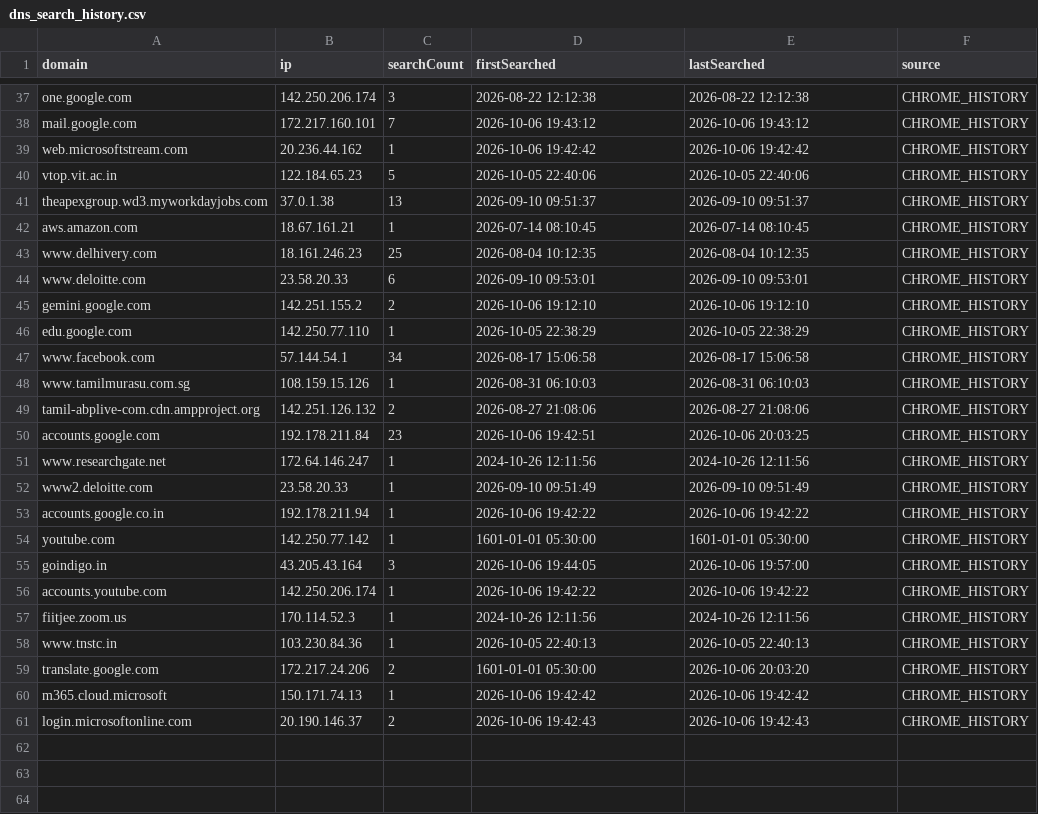
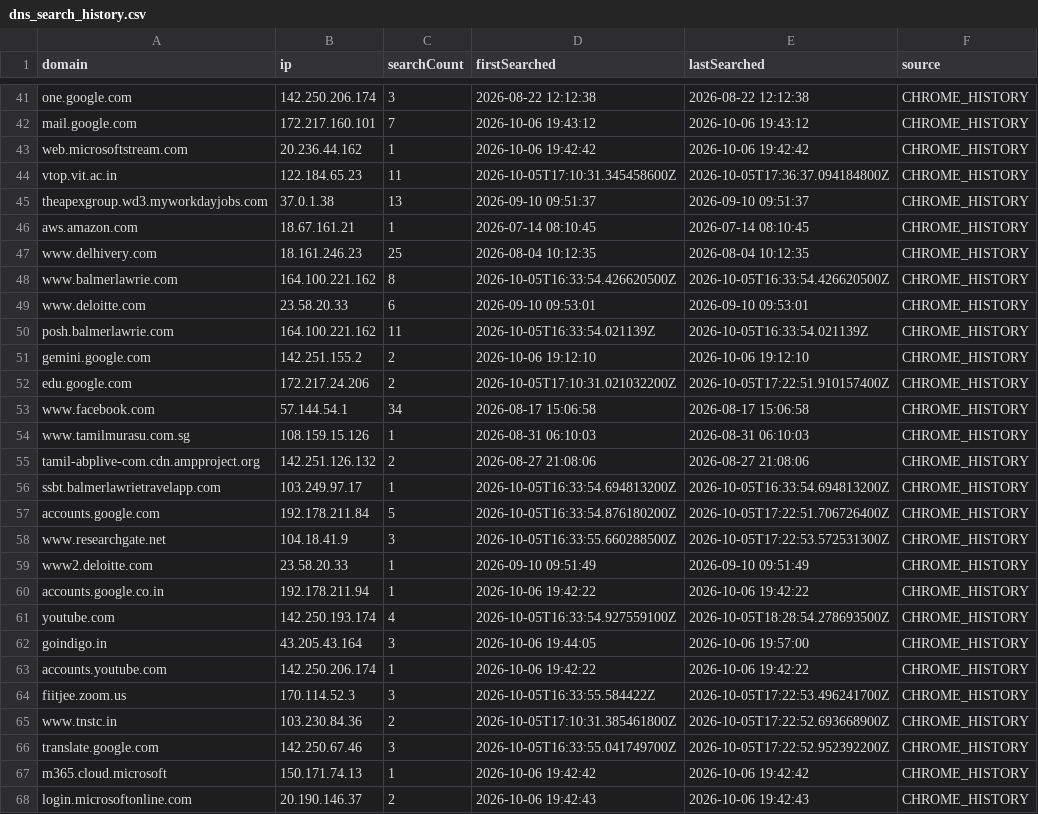
Before and after one commit to vrohit1k9/DNS-Client-Server, a CSV file: dns_search_history.csv, drawn as a sheet; only a part is shown, gaps mark what is left out; the diff covers the shown part only.

```diff
--- a/dns_search_history.csv
+++ b/dns_search_history.csv
@@ -39,3 +43,3 @@ mail.google.com,172.217.160.101,7,2026-10-06 19:43:12,2026-10-06 19:43:12,CHROME
 web.microsoftstream.com,20.236.44.162,1,2026-10-06 19:42:42,2026-10-06 19:42:42,CHROME_HISTORY
-vtop.vit.ac.in,122.184.65.23,5,2026-10-05 22:40:06,2026-10-05 22:40:06,CHROME_HISTORY
+vtop.vit.ac.in,122.184.65.23,11,2026-10-05T17:10:31.345458600Z,2026-10-05T17:36:37.094184800Z,CHROME_HISTORY
 theapexgroup.wd3.myworkdayjobs.com,37.0.1.38,13,2026-09-10 09:51:37,2026-09-10 09:51:37,CHROME_HISTORY
@@ -43,5 +47,7 @@ aws.amazon.com,18.67.161.21,1,2026-07-14 08:10:45,2026-07-14 08:10:45,CHROME_HIS
 www.delhivery.com,18.161.246.23,25,2026-08-04 10:12:35,2026-08-04 10:12:35,CHROME_HISTORY
+www.balmerlawrie.com,164.100.221.162,8,2026-10-05T16:33:54.426620500Z,2026-10-05T16:33:54.426620500Z,CHROME_HISTORY
 www.deloitte.com,23.58.20.33,6,2026-09-10 09:53:01,2026-09-10 09:53:01,CHROME_HISTORY
+posh.balmerlawrie.com,164.100.221.162,11,2026-10-05T16:33:54.021139Z,2026-10-05T16:33:54.021139Z,CHROME_HISTORY
 gemini.google.com,142.251.155.2,2,2026-10-06 19:12:10,2026-10-06 19:12:10,CHROME_HISTORY
-edu.google.com,142.250.77.110,1,2026-10-05 22:38:29,2026-10-05 22:38:29,CHROME_HISTORY
+edu.google.com,172.217.24.206,2,2026-10-05T17:10:31.021032200Z,2026-10-05T17:22:51.910157400Z,CHROME_HISTORY
 www.facebook.com,57.144.54.1,34,2026-08-17 15:06:58,2026-08-17 15:06:58,CHROME_HISTORY
@@ -49,12 +55,13 @@ www.tamilmurasu.com.sg,108.159.15.126,1,2026-08-31 06:10:03,2026-08-31 06:10:03,
 tamil-abplive-com.cdn.ampproject.org,142.251.126.132,2,2026-08-27 21:08:06,2026-08-27 21:08:06,CHROME_HISTORY
-accounts.google.com,192.178.211.84,23,2026-10-06 19:42:51,2026-10-06 20:03:25,CHROME_HISTORY
-www.researchgate.net,172.64.146.247,1,2024-10-26 12:11:56,2024-10-26 12:11:56,CHROME_HISTORY
+ssbt.balmerlawrietravelapp.com,103.249.97.17,1,2026-10-05T16:33:54.694813200Z,2026-10-05T16:33:54.694813200Z,CHROME_HISTORY
+accounts.google.com,192.178.211.84,5,2026-10-05T16:33:54.876180200Z,2026-10-05T17:22:51.706726400Z,CHROME_HISTORY
+www.researchgate.net,104.18.41.9,3,2026-10-05T16:33:55.660288500Z,2026-10-05T17:22:53.572531300Z,CHROME_HISTORY
 www2.deloitte.com,23.58.20.33,1,2026-09-10 09:51:49,2026-09-10 09:51:49,CHROME_HISTORY
 accounts.google.co.in,192.178.211.94,1,2026-10-06 19:42:22,2026-10-06 19:42:22,CHROME_HISTORY
-youtube.com,142.250.77.142,1,1601-01-01 05:30:00,1601-01-01 05:30:00,CHROME_HISTORY
+youtube.com,142.250.193.174,4,2026-10-05T16:33:54.927559100Z,2026-10-05T18:28:54.278693500Z,CHROME_HISTORY
 goindigo.in,43.205.43.164,3,2026-10-06 19:44:05,2026-10-06 19:57:00,CHROME_HISTORY
 accounts.youtube.com,142.250.206.174,1,2026-10-06 19:42:22,2026-10-06 19:42:22,CHROME_HISTORY
-fiitjee.zoom.us,170.114.52.3,1,2024-10-26 12:11:56,2024-10-26 12:11:56,CHROME_HISTORY
-www.tnstc.in,103.230.84.36,1,2026-10-05 22:40:13,2026-10-05 22:40:13,CHROME_HISTORY
-translate.google.com,172.217.24.206,2,1601-01-01 05:30:00,2026-10-06 20:03:20,CHROME_HISTORY
+fiitjee.zoom.us,170.114.52.3,3,2026-10-05T16:33:55.584422Z,2026-10-05T17:22:53.496241700Z,CHROME_HISTORY
+www.tnstc.in,103.230.84.36,2,2026-10-05T17:10:31.385461800Z,2026-10-05T17:22:52.693668900Z,CHROME_HISTORY
+translate.google.com,142.250.67.46,3,2026-10-05T16:33:55.041749700Z,2026-10-05T17:22:52.952392200Z,CHROME_HISTORY
 m365.cloud.microsoft,150.171.74.13,1,2026-10-06 19:42:42,2026-10-06 19:42:42,CHROME_HISTORY
```
Also changed, not shown: 4 added rows, 1 moved row and 39 edited cells elsewhere in this file, 4 other files.
